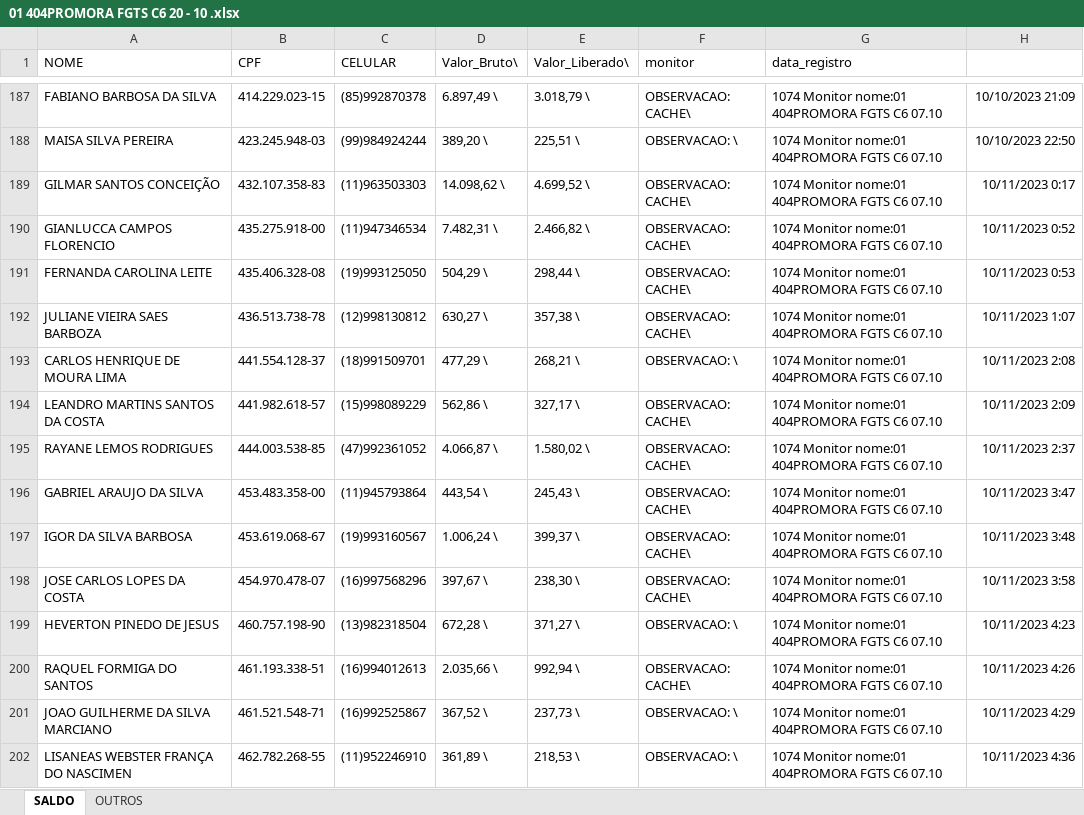
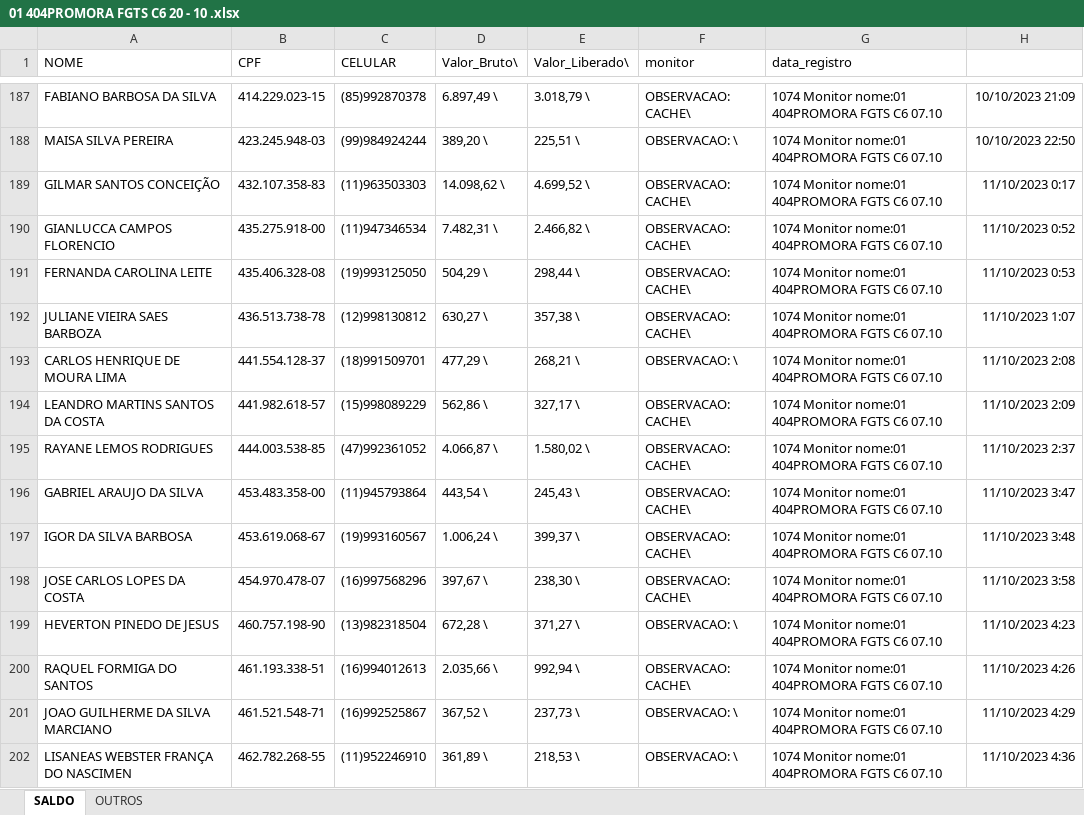
Before and after one commit to Diaszim13/web-scraping, an Excel workbook: 01 404PROMORA FGTS C6 20 - 10 .xlsx, sheet SALDO, drawn as a sheet; only a part is shown, gaps mark what is left out; values as stored, in another font and other column widths than the file's, no borders; the diff covers the shown part only; the diff names each change by its address in the sheet, - before the commit and + after, or states it on an @@ line.

```diff
--- a/01 404PROMORA FGTS C6 20 - 10 .xlsx (sheet SALDO)
+++ b/01 404PROMORA FGTS C6 20 - 10 .xlsx (sheet SALDO)
-H189: 10/11/2023 0:17
+H189: 11/10/2023 0:17
-H190: 10/11/2023 0:52
+H190: 11/10/2023 0:52
-H191: 10/11/2023 0:53
+H191: 11/10/2023 0:53
-H192: 10/11/2023 1:07
+H192: 11/10/2023 1:07
-H193: 10/11/2023 2:08
+H193: 11/10/2023 2:08
-H194: 10/11/2023 2:09
+H194: 11/10/2023 2:09
-H195: 10/11/2023 2:37
+H195: 11/10/2023 2:37
-H196: 10/11/2023 3:47
+H196: 11/10/2023 3:47
-H197: 10/11/2023 3:48
+H197: 11/10/2023 3:48
-H198: 10/11/2023 3:58
+H198: 11/10/2023 3:58
-H199: 10/11/2023 4:23
+H199: 11/10/2023 4:23
-H200: 10/11/2023 4:26
+H200: 11/10/2023 4:26
-H201: 10/11/2023 4:29
+H201: 11/10/2023 4:29
-H202: 10/11/2023 4:36
+H202: 11/10/2023 4:36
```
Also changed, not shown: 946 edited cells elsewhere in this sheet, sheet OUTROS, 3 other files.
